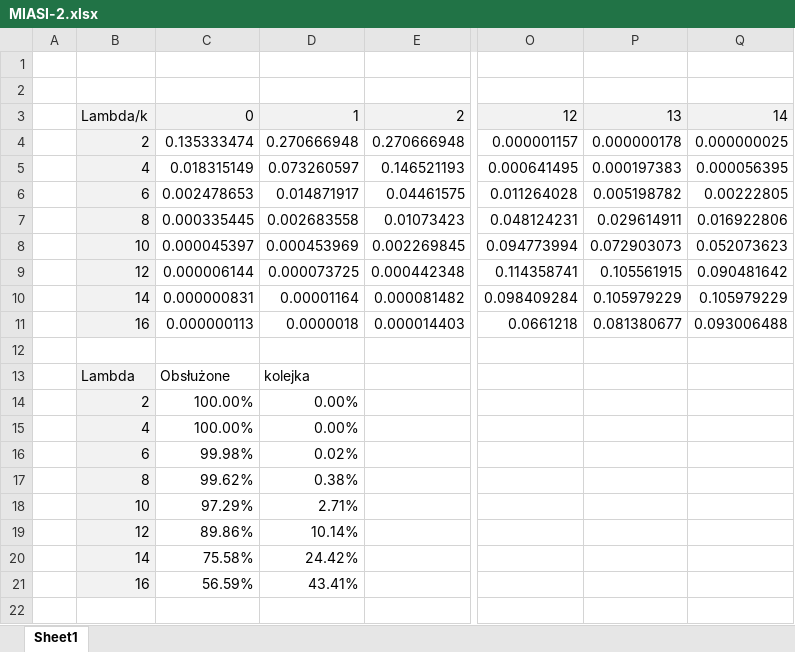
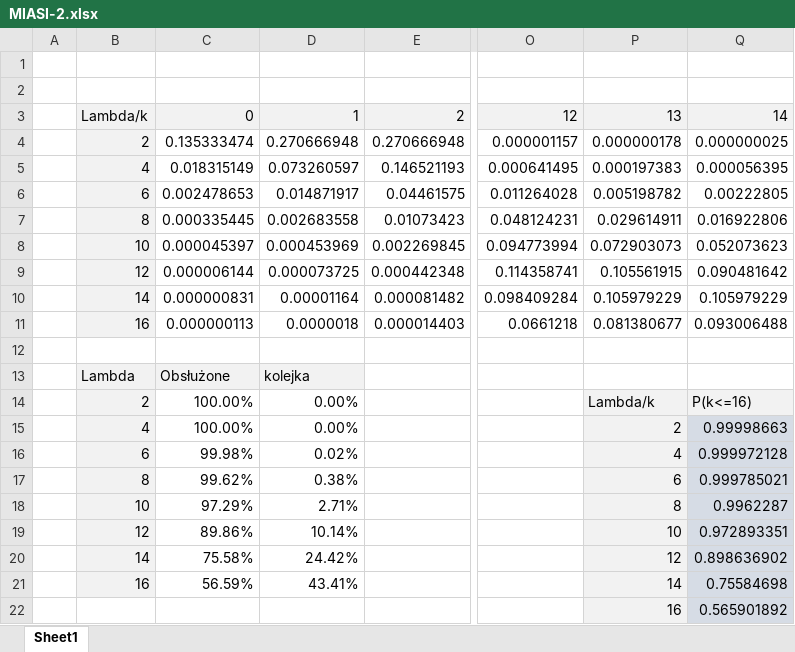
Before and after one commit to lswiderski/MiASI, an Excel workbook: zad2/MIASI-2.xlsx, sheet Sheet1, drawn as a sheet; only a part is shown, gaps mark what is left out; values as stored, in another font and other column widths than the file's, no borders; charts and pictures not drawn; rows hold the shown columns only; the diff names each change by its address in the sheet, - before the commit and + after, or states it on an @@ line.

```diff
--- a/zad2/MIASI-2.xlsx (sheet Sheet1)
+++ b/zad2/MIASI-2.xlsx (sheet Sheet1)
-C13:D13 fill: none
+C13:D13 fill: #F2F2F2
-P14: (empty)
+P14: Lambda/k
-P14:Q14 fill: none
+P14:Q14 fill: #F2F2F2
-Q14: (empty)
+Q14: P(k<=16)
-P15: (empty)
+P15: 2
-P15:P21 fill: none
+P15:P21 fill: #F2F2F2
-Q15: (empty)
+Q15: 0.99998663
-Q15:Q21 fill: none
+Q15:Q21 fill: #D6DCE5
-P16: (empty)
+P16: 4
-Q16: (empty)
+Q16: 0.999972128
-P17: (empty)
+P17: 6
-Q17: (empty)
+Q17: 0.999785021
-P18: (empty)
+P18: 8
-Q18: (empty)
+Q18: 0.9962287
-P19: (empty)
+P19: 10
-Q19: (empty)
+Q19: 0.972893351
-P20: (empty)
+P20: 12
-Q20: (empty)
+Q20: 0.898636902
-P21: (empty)
+P21: 14
-Q21: (empty)
+Q21: 0.75584698
+row 22:  |  |  |  |  |  | 16 | 0.565901892
```
Also changed, not shown: charts or pictures, 3 other files.
